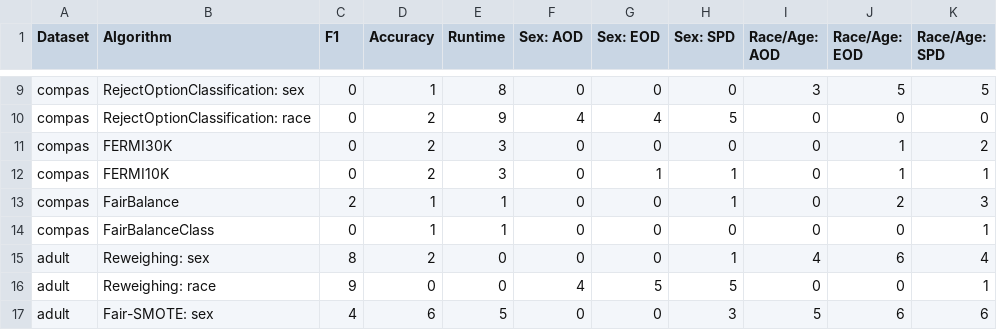
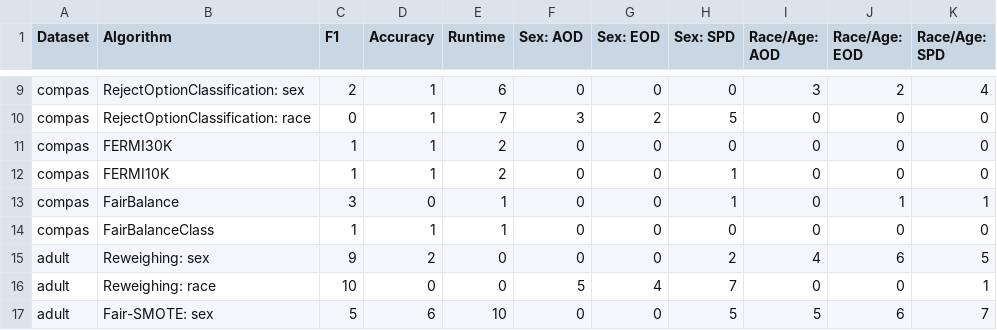
Before and after one commit to hil-se/FairBalance, a CSV file: results/RQ3_compare.csv, drawn as a sheet; only a part is shown, gaps mark what is left out; the diff covers the shown part only; the diff names each change by its address in the sheet, - before the commit and + after, or states it on an @@ line.

```diff
--- a/results/RQ3_compare.csv
+++ b/results/RQ3_compare.csv
-C9 (F1): 0
+C9 (F1): 2
-E9 (Runtime): 8
+E9 (Runtime): 6
-J9 (Race/Age: EOD): 5
+J9 (Race/Age: EOD): 2
-K9 (Race/Age: SPD): 5
+K9 (Race/Age: SPD): 4
-D10:D12 (Accuracy): 2
+D10:D12 (Accuracy): 1
-E10 (Runtime): 9
+E10 (Runtime): 7
-F10 (Sex: AOD): 4
+F10 (Sex: AOD): 3
-G10 (Sex: EOD): 4
+G10 (Sex: EOD): 2
-C11:C12 (F1): 0
+C11:C12 (F1): 1
-E11:E12 (Runtime): 3
+E11:E12 (Runtime): 2
-J11:J12 (Race/Age: EOD): 1
+J11:J12 (Race/Age: EOD): 0
-K11 (Race/Age: SPD): 2
+K11 (Race/Age: SPD): 0
-G12 (Sex: EOD): 1
+G12 (Sex: EOD): 0
-K12 (Race/Age: SPD): 1
+K12 (Race/Age: SPD): 0
-C13 (F1): 2
+C13 (F1): 3
-D13 (Accuracy): 1
+D13 (Accuracy): 0
-J13 (Race/Age: EOD): 2
+J13 (Race/Age: EOD): 1
-K13 (Race/Age: SPD): 3
+K13 (Race/Age: SPD): 1
-C14 (F1): 0
+C14 (F1): 1
-K14 (Race/Age: SPD): 1
+K14 (Race/Age: SPD): 0
-C15 (F1): 8
+C15 (F1): 9
-H15 (Sex: SPD): 1
+H15 (Sex: SPD): 2
-K15 (Race/Age: SPD): 4
+K15 (Race/Age: SPD): 5
-C16 (F1): 9
+C16 (F1): 10
-F16 (Sex: AOD): 4
+F16 (Sex: AOD): 5
-G16 (Sex: EOD): 5
+G16 (Sex: EOD): 4
-H16 (Sex: SPD): 5
+H16 (Sex: SPD): 7
-C17 (F1): 4
+C17 (F1): 5
-E17 (Runtime): 5
+E17 (Runtime): 10
-H17 (Sex: SPD): 3
+H17 (Sex: SPD): 5
-K17 (Race/Age: SPD): 6
+K17 (Race/Age: SPD): 7
```
Also changed, not shown: 131 edited cells elsewhere in this file, results/RQ1_color.csv, results/RQ1_compare.csv, 12 other files.
